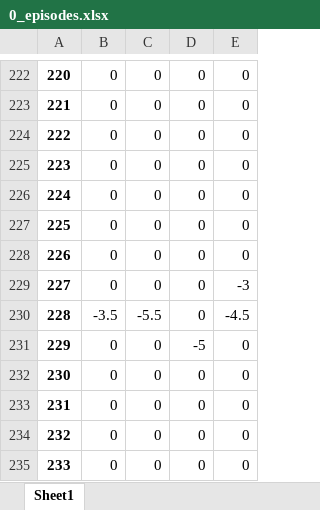
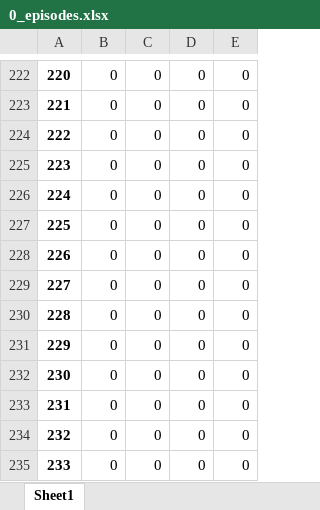
Before and after one commit to abbindustrigymnasium/programmering-1-miniprojekt-abbgabcal, an Excel workbook: 0_episodes.xlsx, sheet Sheet1, drawn as a sheet; only a part is shown, gaps mark what is left out; values as stored, in another font and other column widths than the file's, no borders; the diff covers the shown part only; the diff names each change by its address in the sheet, - before the commit and + after, or states it on an @@ line.

```diff
--- a/0_episodes.xlsx (sheet Sheet1)
+++ b/0_episodes.xlsx (sheet Sheet1)
-E229: -3
+E229: 0
-B230: -3.5
+B230: 0
-C230: -5.5
+C230: 0
-E230: -4.5
+E230: 0
-D231: -5
+D231: 0
```
Also changed, not shown: 104 edited cells elsewhere in this sheet, 500_episodes.xlsx, 22 other files.
